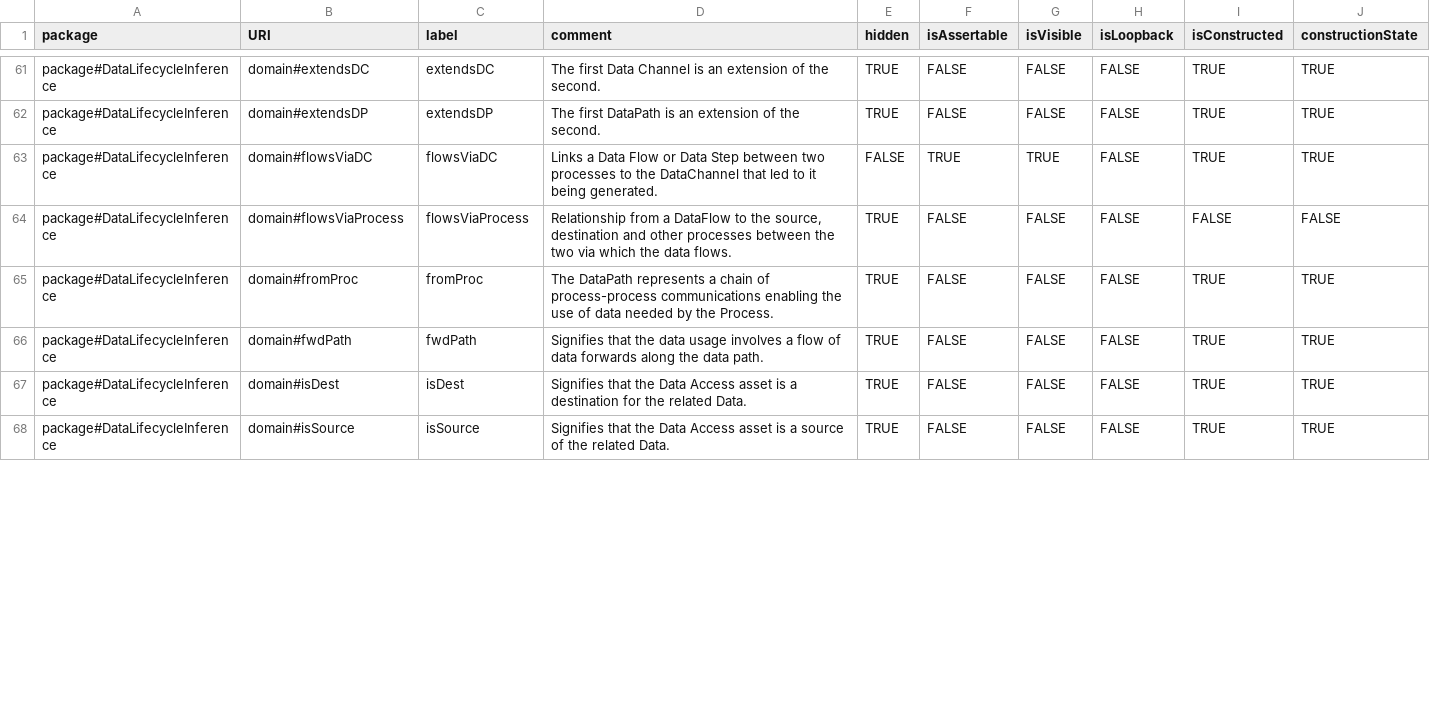
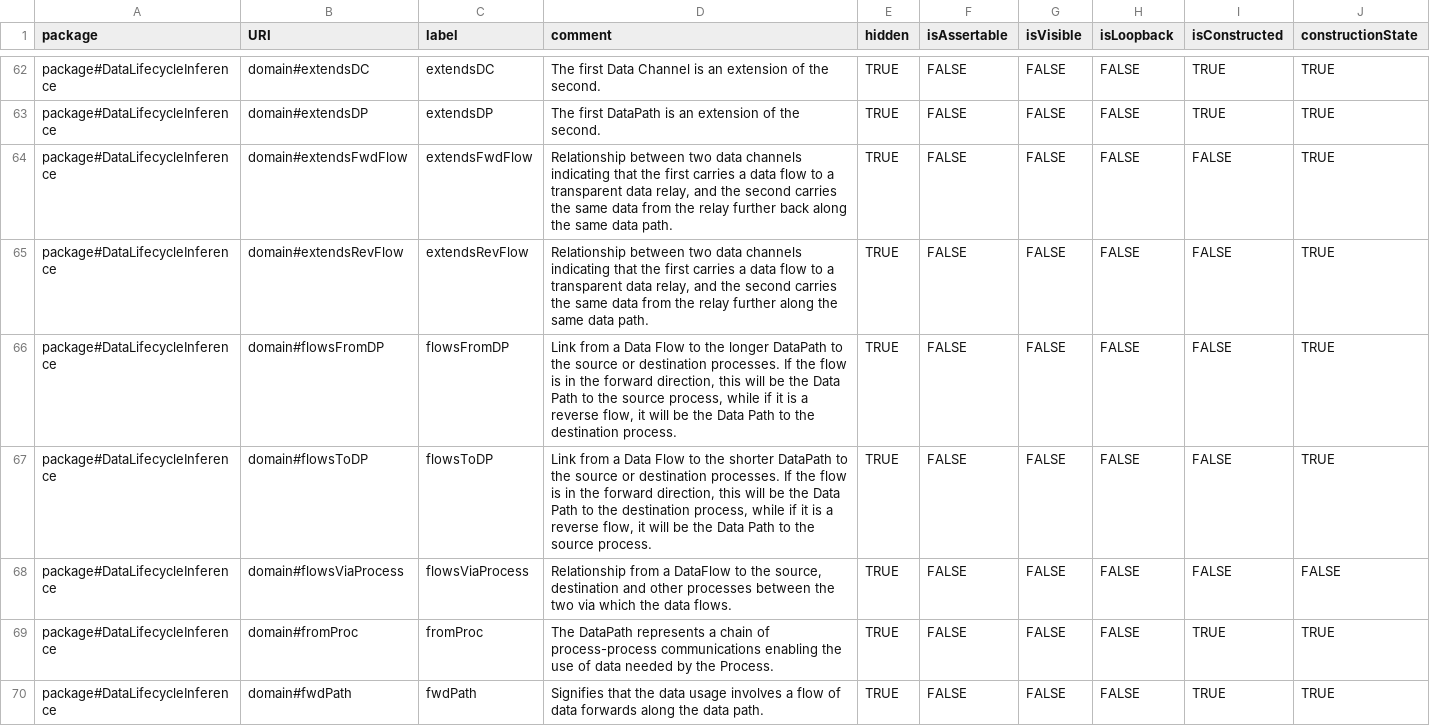
Before and after one commit to Spyderisk/domain-network, a CSV file: csv/ObjectProperty.csv, drawn as a sheet; only a part is shown, gaps mark what is left out; the shorter side is filled out with more unchanged rows; removed rows and columns are numbered as before the commit, all else as after; the diff covers the shown part only; the diff names each change by its address in the sheet, - before the commit and + after, or states it on an @@ line.

```diff
--- a/csv/ObjectProperty.csv
+++ b/csv/ObjectProperty.csv
-row 63: package#DataLifecycleInference | domain#flowsViaDC | flowsViaDC | Links a Data Flow or Data Step between two processes to the DataChannel that led to it being generated. | FALSE | TRUE | TRUE | FALSE | TRUE | TRUE
+row 64: package#DataLifecycleInference | domain#extendsFwdFlow | extendsFwdFlow | Relationship between two data channels indicating that the first carries a data flow to a transparent data relay, and the second carries the same data from the relay further back along the same data path. | TRUE | FALSE | FALSE | FALSE | FALSE | TRUE
+row 65: package#DataLifecycleInference | domain#extendsRevFlow | extendsRevFlow | Relationship between two data channels indicating that the first carries a data flow to a transparent data relay, and the second carries the same data from the relay further along the same data path. | TRUE | FALSE | FALSE | FALSE | FALSE | TRUE
+row 66: package#DataLifecycleInference | domain#flowsFromDP | flowsFromDP | Link from a Data Flow to the longer DataPath to the source or destination processes. If the flow is in the forward direction, this will be the Data Path to the source process, while if it is a reverse flow, it will be the Data Path to the destination process. | TRUE | FALSE | FALSE | FALSE | FALSE | TRUE
+row 67: package#DataLifecycleInference | domain#flowsToDP | flowsToDP | Link from a Data Flow to the shorter DataPath to the source or destination processes. If the flow is in the forward direction, this will be the Data Path to the destination process, while if it is a reverse flow, it will be the Data Path to the source process. | TRUE | FALSE | FALSE | FALSE | FALSE | TRUE
```
Also changed, not shown: 4 added rows and 4 edited cells elsewhere in this file, csv/ConstructionPattern.csv, csv/MatchingPattern.csv, 13 other files.
